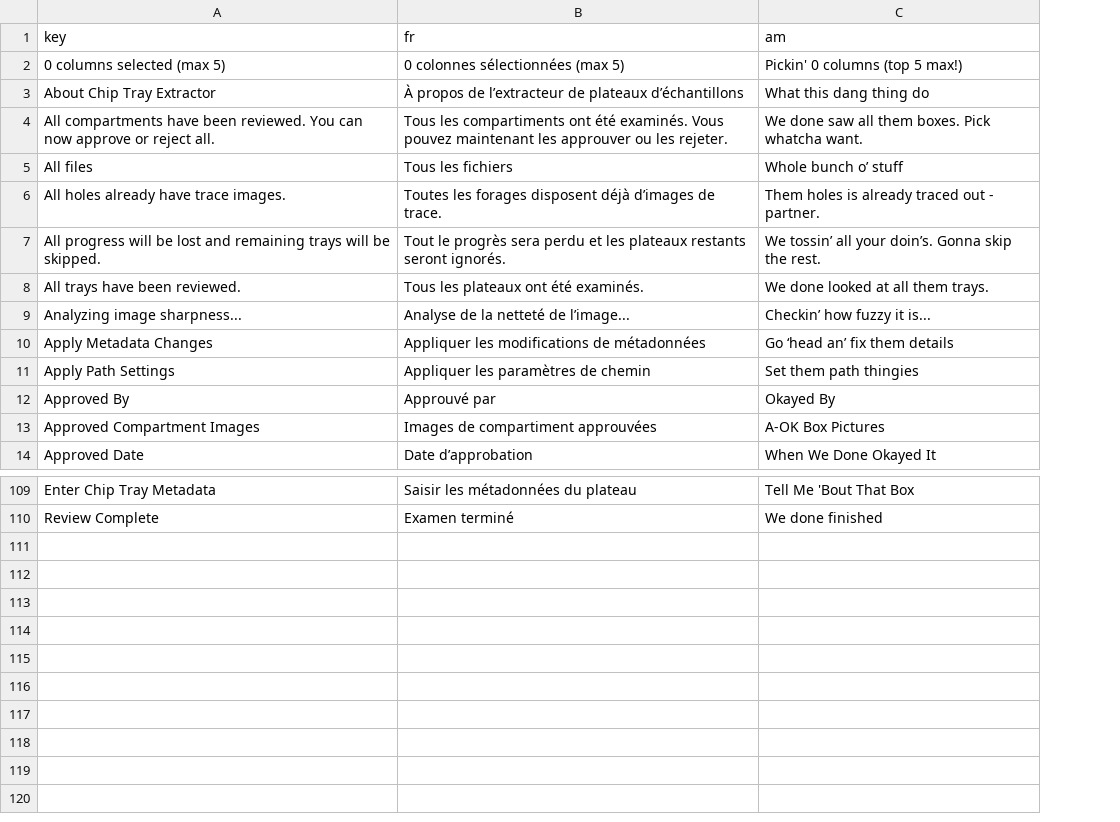
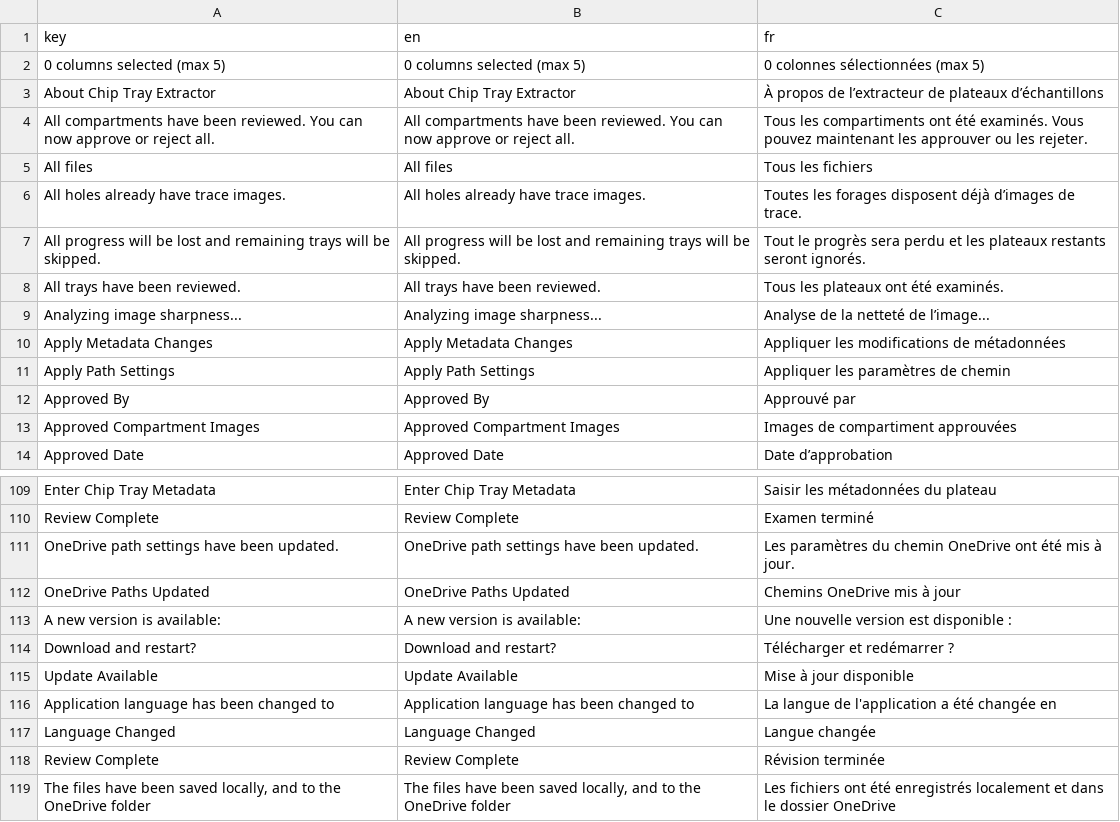
Before and after one commit to Dragoarms/Geological-Chip-Tray-Compartment-Extractor, a CSV file: translations.csv, drawn as a sheet; only a part is shown, gaps mark what is left out; removed rows and columns are numbered as before the commit, all else as after; the diff names each change by its address in the sheet, - before the commit and + after, or states it on an @@ line.

```diff
--- a/translations.csv
+++ b/translations.csv
+column B (en), rows 2-14: 0 columns selected (max 5) | About Chip Tray Extractor | All compartments have been reviewed. You can now approve or reject all. | All files | All holes already have trace images. | All progress will be lost and remaining trays will be skipped. | All trays have been reviewed. | Analyzing image sharpness... | Apply Metadata Changes | Apply Path Settings | Approved By | Approved Compartment Images | Approved Date; rows 109-110: Enter Chip Tray Metadata | Review Complete
-column C (am), rows 2-14: Pickin' 0 columns (top 5 max!) | What this dang thing do | We done saw all them boxes. Pick whatcha want. | Whole bunch o’ stuff | Them holes is already traced out - partner. | We tossin’ all your doin’s. Gonna skip the rest. | We done looked at all them trays. | Checkin’ how fuzzy it is... | Go ‘head an’ fix them details | Set them path thingies | Okayed By | A-OK Box Pictures | When We Done Okayed It; rows 109-110: Tell Me 'Bout That Box | We done finished
+row 111: OneDrive path settings have been updated. | OneDrive path settings have been updated. | Les paramètres du chemin OneDrive ont été mis à jour.
+row 112: OneDrive Paths Updated | OneDrive Paths Updated | Chemins OneDrive mis à jour
+row 113: A new version is available: | A new version is available: | Une nouvelle version est disponible :
+row 114: Download and restart? | Download and restart? | Télécharger et redémarrer ?
+row 115: Update Available | Update Available | Mise à jour disponible
+row 116: Application language has been changed to | Application language has been changed to | La langue de l'application a été changée en
+row 117: Language Changed | Language Changed | Langue changée
+row 118: Review Complete | Review Complete | Révision terminée
+row 119: The files have been saved locally, and to the OneDrive folder | The files have been saved locally, and to the OneDrive folder | Les fichiers ont été enregistrés localement et dans le dossier OneDrive
```
Also changed, not shown: 2 other files.
